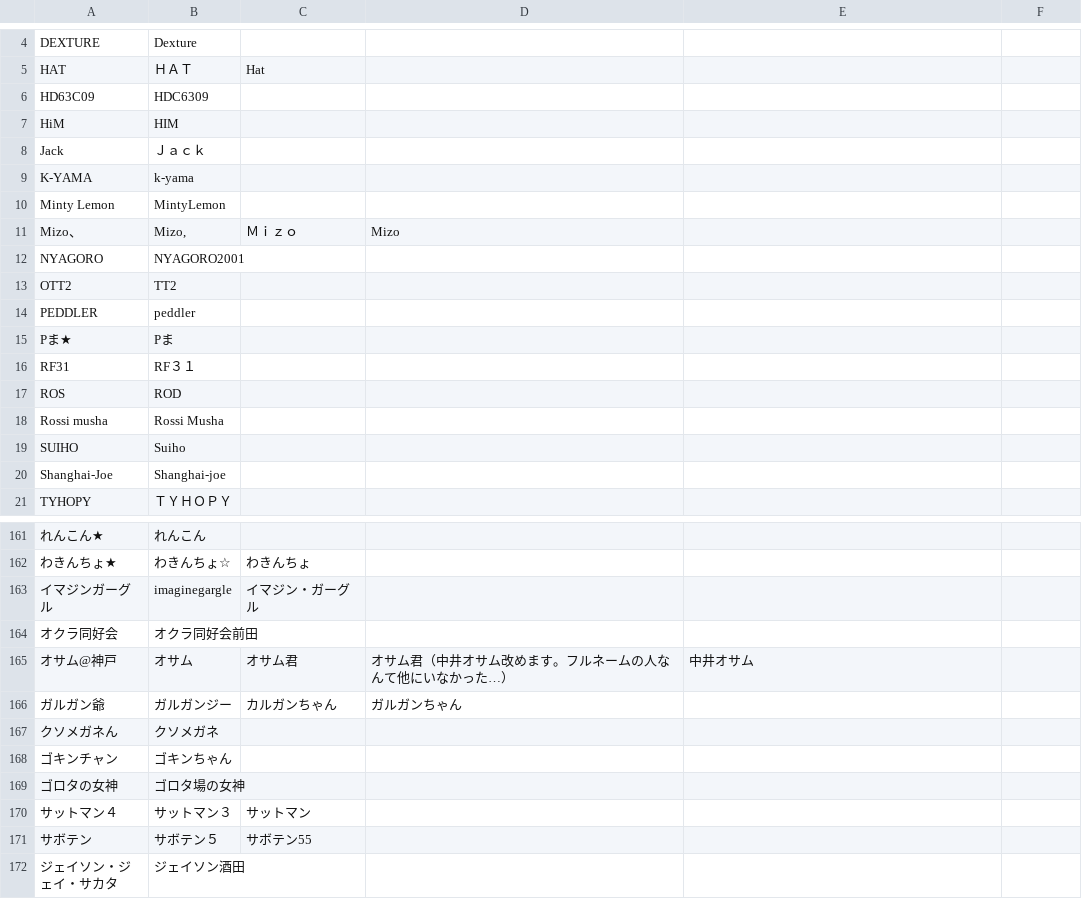
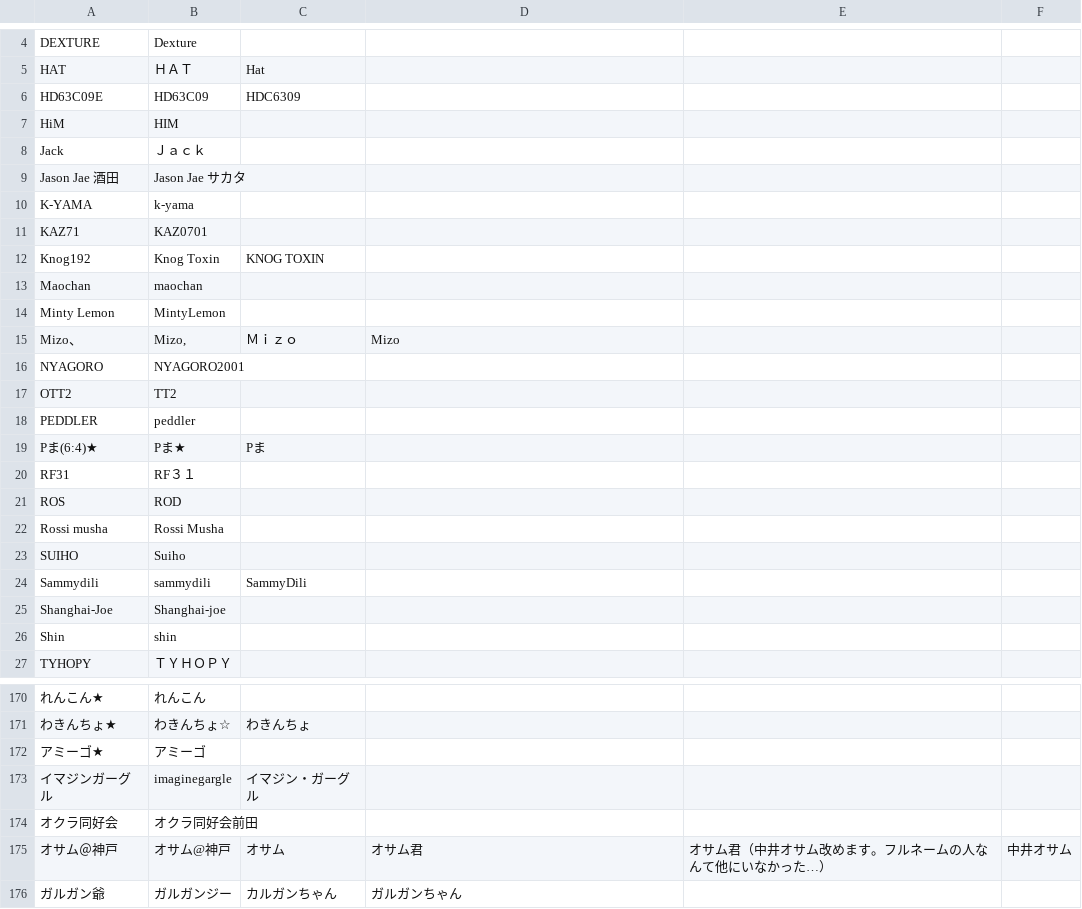
Before and after one commit to uni-maru/kokodoko_scoresheet, a CSV file: nayose.csv, drawn as a sheet; only a part is shown, gaps mark what is left out; the shorter side is filled out with more unchanged rows; removed rows and columns are numbered as before the commit, all else as after; the diff covers the shown part only; the diff names each change by its address in the sheet, - before the commit and + after, or states it on an @@ line.

Commit message:
更新

```diff
--- a/nayose.csv
+++ b/nayose.csv
-row 6: HD63C09 | HDC6309
+row 6: HD63C09E | HD63C09 | HDC6309
+row 9: Jason Jae 酒田 | Jason Jae サカタ
+row 11: KAZ71 | KAZ0701
+row 12: Knog192 | Knog Toxin | KNOG TOXIN
+row 13: Maochan | maochan
-row 15: Pま★ | Pま
+row 19: Pま(6:4)★ | Pま★ | Pま
+row 24: Sammydili | sammydili | SammyDili
+row 26: Shin | shin
+row 172: アミーゴ★ | アミーゴ
-row 165: オサム@神戸 | オサム | オサム君 | オサム君（中井オサム改めます。フルネームの人なんて他にいなかった…） | 中井オサム
+row 175: オサム＠神戸 | オサム@神戸 | オサム | オサム君 | オサム君（中井オサム改めます。フルネームの人なんて他にいなかった…） | 中井オサム
```
Also changed, not shown: 12 added rows, 7 removed rows and 2 edited cells elsewhere in this file.
